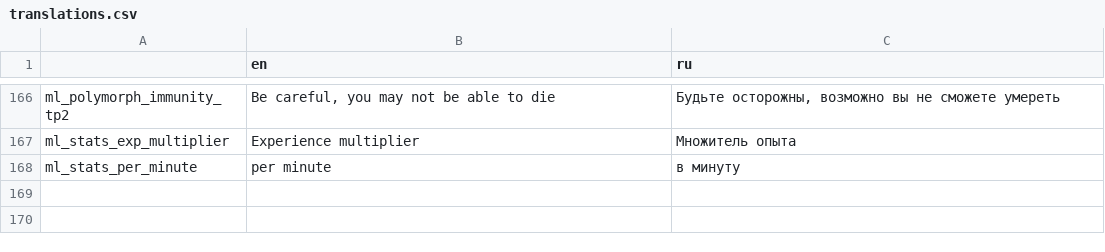
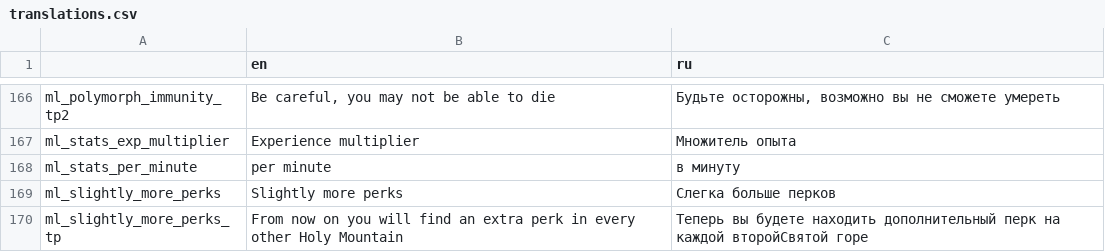
Before and after one commit to lamia-zamia/meta_leveling, a CSV file: files/translation/translations.csv, drawn as a sheet; only a part is shown, gaps mark what is left out; the diff names each change by its address in the sheet, - before the commit and + after, or states it on an @@ line.

Commit message:
nerf extra perk

```diff
--- a/files/translation/translations.csv
+++ b/files/translation/translations.csv
+row 169: ml_slightly_more_perks | Slightly more perks | Слегка больше перков
+row 170: ml_slightly_more_perks_tp | From now on you will find an extra perk in every other Holy Mountain | Теперь вы будете находить дополнительный перк на каждой второйСвятой горе
```
Also changed, not shown: 4 other files.
